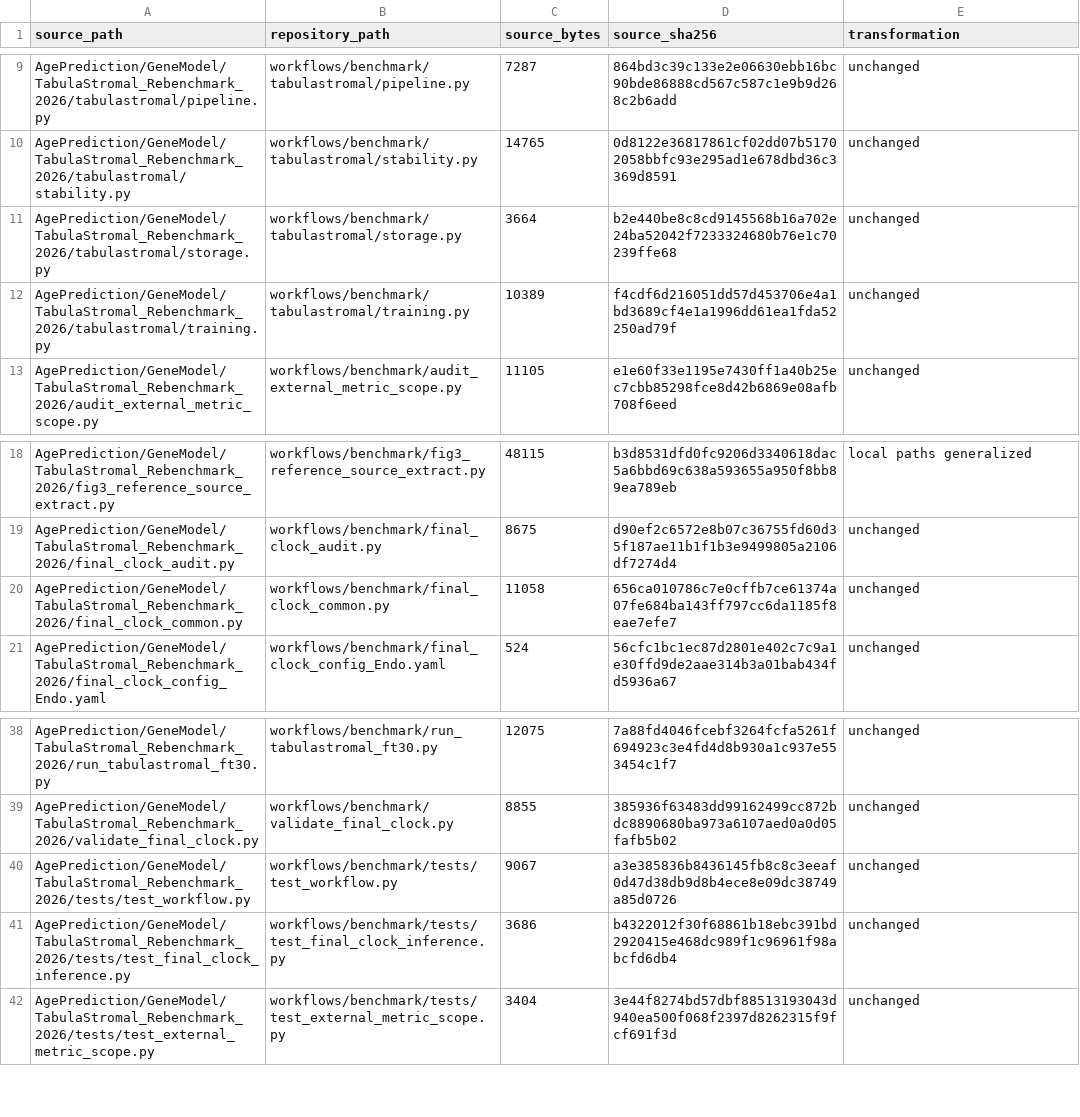
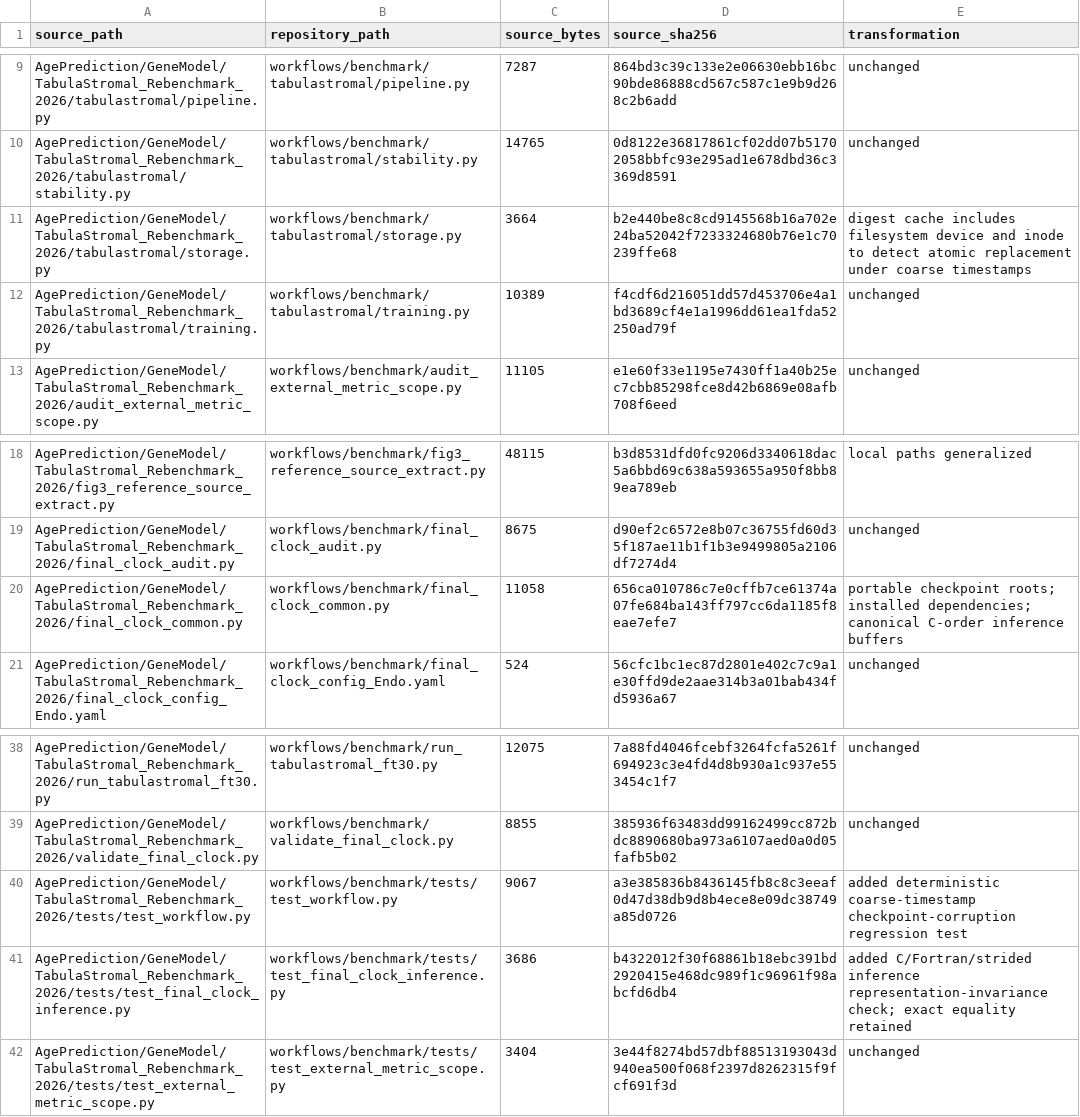
Before and after one commit to ytwang21/TabulaStromal, a CSV file: provenance/source_manifest.csv, drawn as a sheet; only a part is shown, gaps mark what is left out.

Commit message:
Stabilize inference layout and checkpoint digest caching

```diff
--- a/provenance/source_manifest.csv
+++ b/provenance/source_manifest.csv
@@ -10,3 +10,3 @@ AgePrediction/GeneModel/TabulaStromal_Rebenchmark_2026/tabulastromal/pipeline.py
 AgePrediction/GeneModel/TabulaStromal_Rebenchmark_2026/tabulastromal/stability.py,workflows/benchmark/tabulastromal/stability.py,14765,0d8122e36817861cf02dd07b51702058bbfc93e295ad1e678dbd36c3369d8591,unchanged
-AgePrediction/GeneModel/TabulaStromal_Rebenchmark_2026/tabulastromal/storage.py,workflows/benchmark/tabulastromal/storage.py,3664,b2e440be8c8cd9145568b16a702e24ba52042f7233324680b76e1c70239ffe68,unchanged
+AgePrediction/GeneModel/TabulaStromal_Rebenchmark_2026/tabulastromal/storage.py,workflows/benchmark/tabulastromal/storage.py,3664,b2e440be8c8cd9145568b16a702e24ba52042f7233324680b76e1c70239ffe68,digest cache includes filesystem device and inode to detect atomic replacement under coarse timestamps
 AgePrediction/GeneModel/TabulaStromal_Rebenchmark_2026/tabulastromal/training.py,workflows/benchmark/tabulastromal/training.py,10389,f4cdf6d216051dd57d453706e4a1bd3689cf4e1a1996dd61ea1fda52250ad79f,unchanged
@@ -19,3 +19,3 @@ AgePrediction/GeneModel/TabulaStromal_Rebenchmark_2026/fig3_reference_source_ext
 AgePrediction/GeneModel/TabulaStromal_Rebenchmark_2026/final_clock_audit.py,workflows/benchmark/final_clock_audit.py,8675,d90ef2c6572e8b07c36755fd60d35f187ae11b1f1b3e9499805a2106df7274d4,unchanged
-AgePrediction/GeneModel/TabulaStromal_Rebenchmark_2026/final_clock_common.py,workflows/benchmark/final_clock_common.py,11058,656ca010786c7e0cffb7ce61374a07fe684ba143ff797cc6da1185f8eae7efe7,unchanged
+AgePrediction/GeneModel/TabulaStromal_Rebenchmark_2026/final_clock_common.py,workflows/benchmark/final_clock_common.py,11058,656ca010786c7e0cffb7ce61374a07fe684ba143ff797cc6da1185f8eae7efe7,portable checkpoint roots; installed dependencies; canonical C-order inference buffers
 AgePrediction/GeneModel/TabulaStromal_Rebenchmark_2026/final_clock_config_Endo.yaml,workflows/benchmark/final_clock_config_Endo.yaml,524,56cfc1bc1ec87d2801e402c7c9a1e30ffd9de2aae314b3a01bab434fd5936a67,unchanged
@@ -39,4 +39,4 @@ AgePrediction/GeneModel/TabulaStromal_Rebenchmark_2026/run_tabulastromal_ft30.py
 AgePrediction/GeneModel/TabulaStromal_Rebenchmark_2026/validate_final_clock.py,workflows/benchmark/validate_final_clock.py,8855,385936f63483dd99162499cc872bdc8890680ba973a6107aed0a0d05fafb5b02,unchanged
-AgePrediction/GeneModel/TabulaStromal_Rebenchmark_2026/tests/test_workflow.py,workflows/benchmark/tests/test_workflow.py,9067,a3e385836b8436145fb8c8c3eeaf0d47d38db9d8b4ece8e09dc38749a85d0726,unchanged
-AgePrediction/GeneModel/TabulaStromal_Rebenchmark_2026/tests/test_final_clock_inference.py,workflows/benchmark/tests/test_final_clock_inference.py,3686,b4322012f30f68861b18ebc391bd2920415e468dc989f1c96961f98abcfd6db4,unchanged
+AgePrediction/GeneModel/TabulaStromal_Rebenchmark_2026/tests/test_workflow.py,workflows/benchmark/tests/test_workflow.py,9067,a3e385836b8436145fb8c8c3eeaf0d47d38db9d8b4ece8e09dc38749a85d0726,added deterministic coarse-timestamp checkpoint-corruption regression test
+AgePrediction/GeneModel/TabulaStromal_Rebenchmark_2026/tests/test_final_clock_inference.py,workflows/benchmark/tests/test_final_clock_inference.py,3686,b4322012f30f68861b18ebc391bd2920415e468dc989f1c96961f98abcfd6db4,added C/Fortran/strided inference representation-invariance check; exact equality retained
 AgePrediction/GeneModel/TabulaStromal_Rebenchmark_2026/tests/test_external_metric_scope.py,workflows/benchmark/tests/test_external_metric_scope.py,3404,3e44f8274bd57dbf88513193043d940ea500f068f2397d8262315f9fcf691f3d,unchanged
```
Also changed, not shown: provenance/export_checksums.csv, 6 other files.
